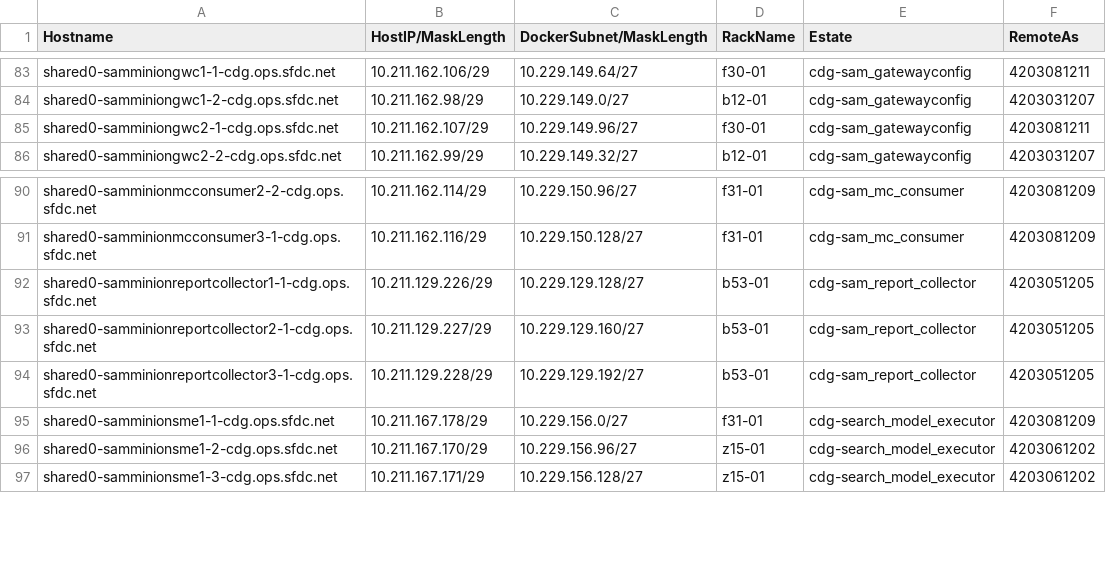
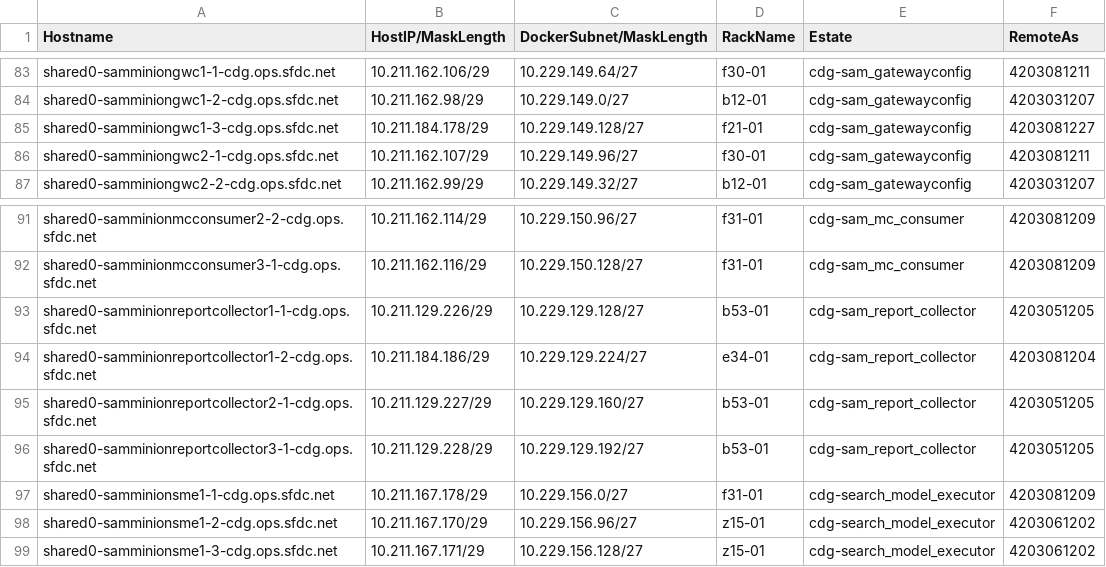
Before and after one commit to kckrithika/kaggle-challenges, a CSV file: sam-internal/sdn/cdg/cdg-sam/sdn-ipam.csv, drawn as a sheet; only a part is shown, gaps mark what is left out; the diff names each change by its address in the sheet, - before the commit and + after, or states it on an @@ line.

Commit message:
SAM - SDN IPAM Update @sam/sdn **Adding new hosts to the SDN IPAM Files**

```diff
--- a/sam-internal/sdn/cdg/cdg-sam/sdn-ipam.csv
+++ b/sam-internal/sdn/cdg/cdg-sam/sdn-ipam.csv
+row 85: shared0-samminiongwc1-3-cdg.ops.sfdc.net | 10.211.184.178/29 | 10.229.149.128/27 | f21-01 | cdg-sam_gatewayconfig | 4203081227
+row 94: shared0-samminionreportcollector1-2-cdg.ops.sfdc.net | 10.211.184.186/29 | 10.229.129.224/27 | e34-01 | cdg-sam_report_collector | 4203081204
```
Also changed, not shown: sam-internal/sdn/iad/iad-sam/sdn-ipam.csv, sam-internal/sdn/prd/prd-sdc/sdn-ipam.csv, 22 other files.
